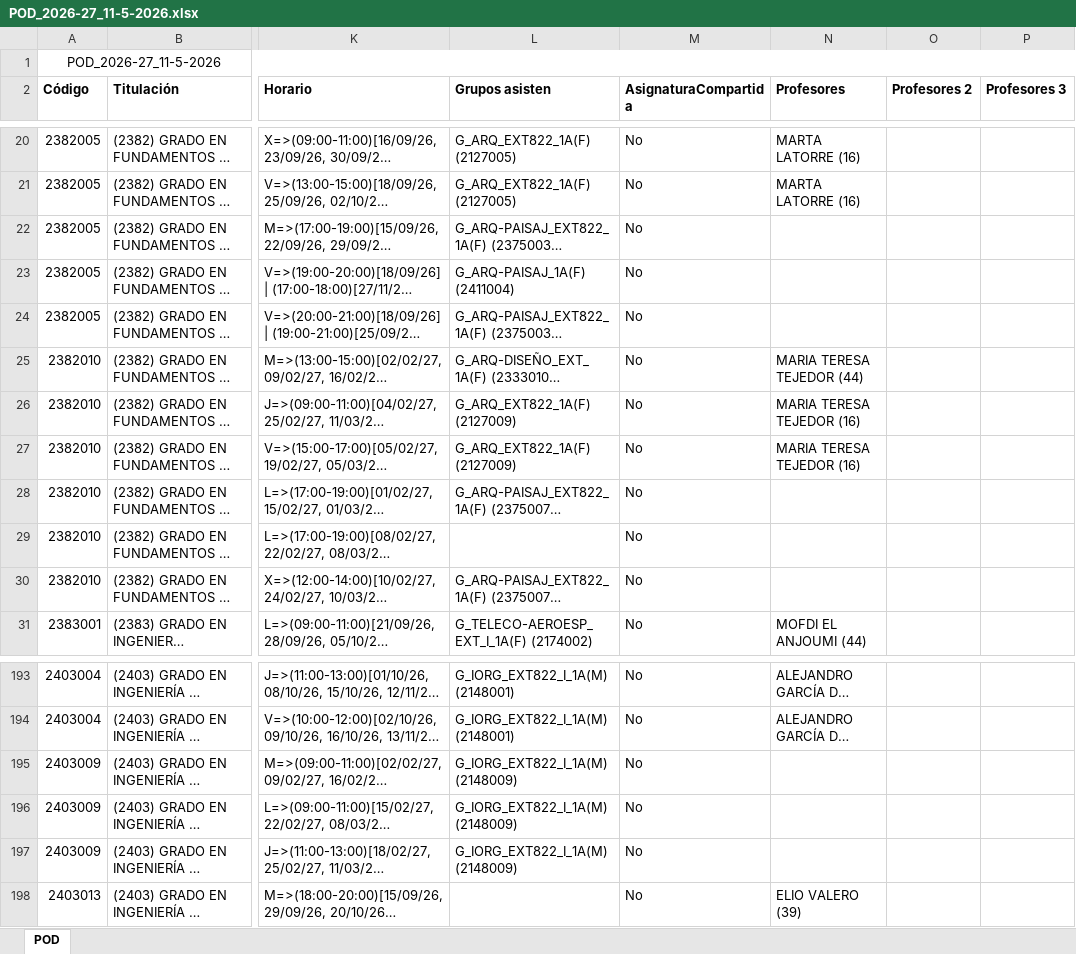
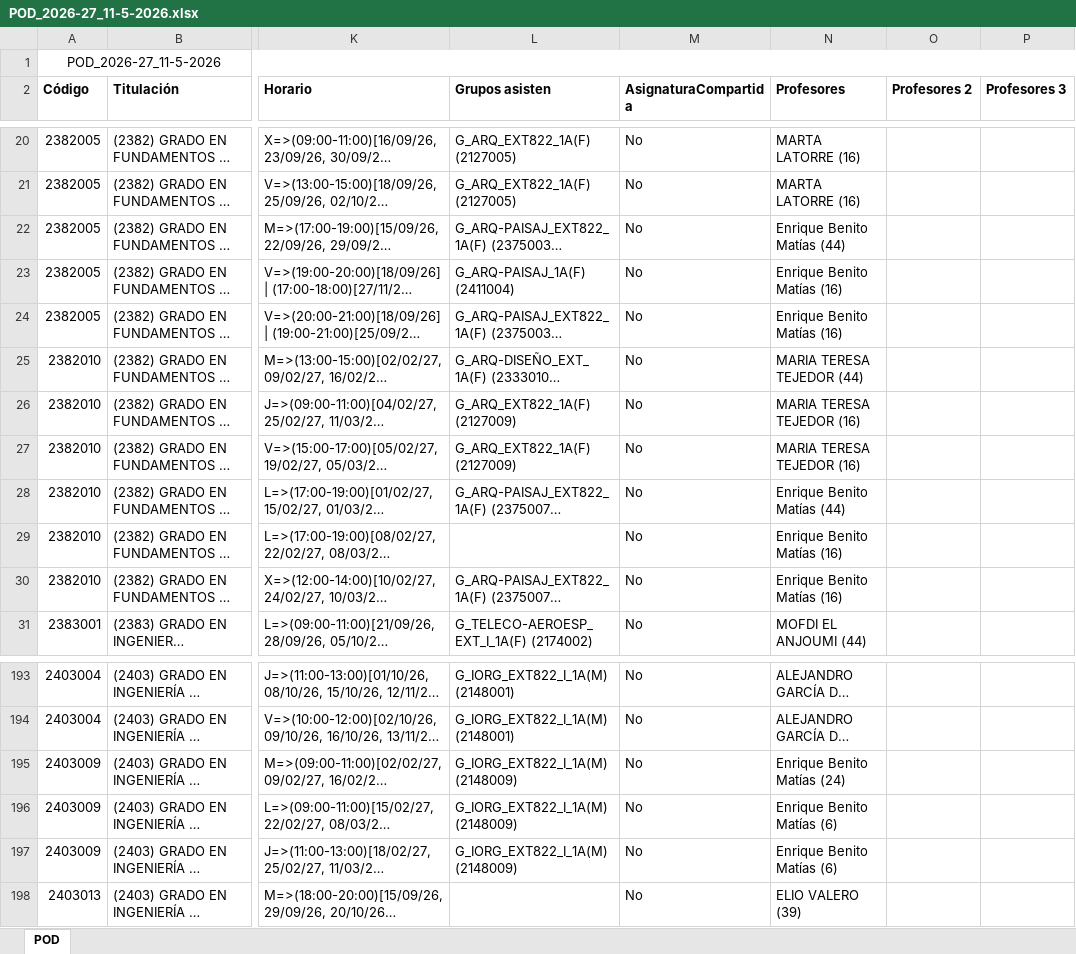
Before and after one commit to GVeradeSalas/planificador-docente-urjc, an Excel workbook: POD_2026-27_11-5-2026.xlsx, sheet POD, drawn as a sheet; only a part is shown, gaps mark what is left out; long unchanged cells end in …; values as stored, in another font and other column widths than the file's, no borders; the diff names each change by its address in the sheet, - before the commit and + after, or states it on an @@ line.

Commit message:
Add files via upload

```diff
--- a/POD_2026-27_11-5-2026.xlsx (sheet POD)
+++ b/POD_2026-27_11-5-2026.xlsx (sheet POD)
-N22 (Profesores): (empty)
+N22 (Profesores): Enrique Benito Matías (44)
-N23:N24 (Profesores): (empty)
+N23:N24 (Profesores): Enrique Benito Matías (16)
-N28 (Profesores): (empty)
+N28 (Profesores): Enrique Benito Matías (44)
-N29:N30 (Profesores): (empty)
+N29:N30 (Profesores): Enrique Benito Matías (16)
-N195 (Profesores): (empty)
+N195 (Profesores): Enrique Benito Matías (24)
-N196:N197 (Profesores): (empty)
+N196:N197 (Profesores): Enrique Benito Matías (6)
```
